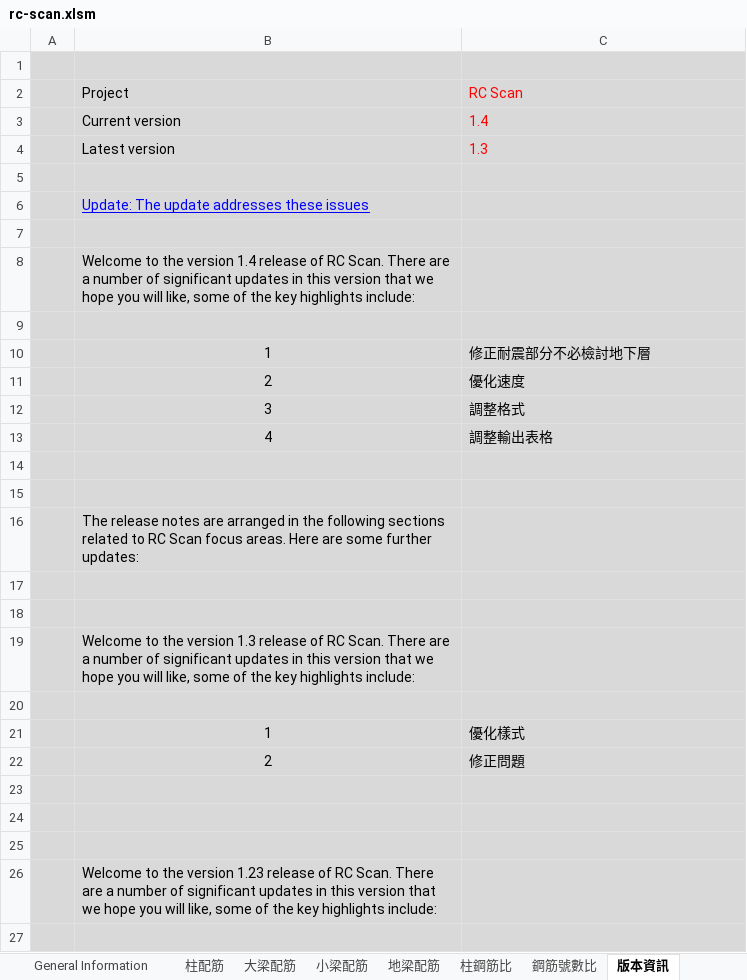
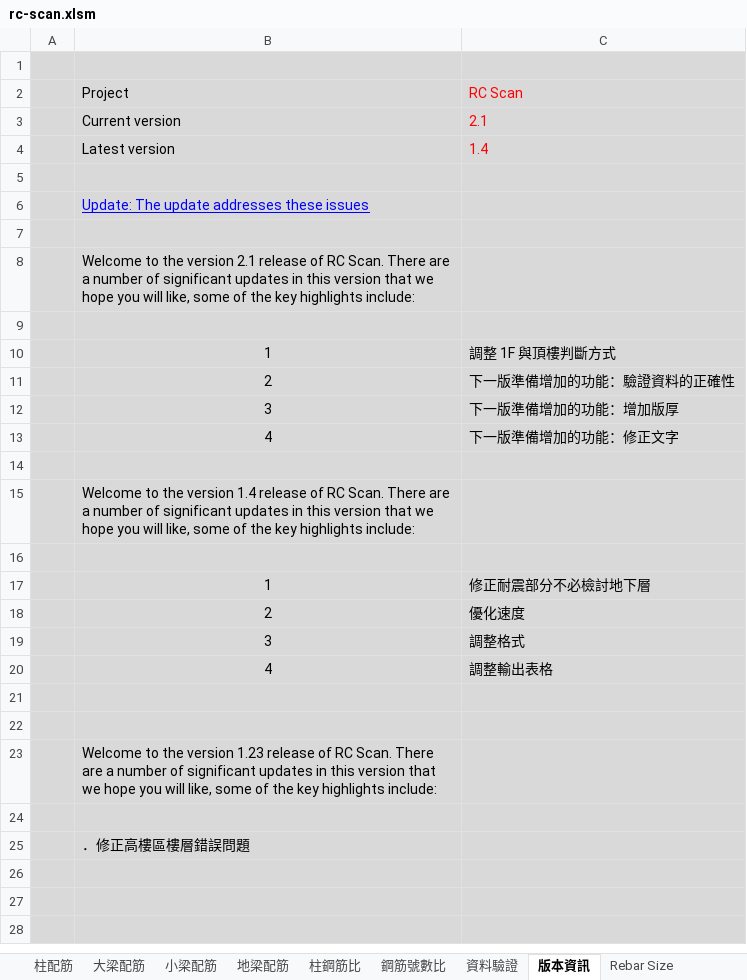
Before and after one commit to skyran1278/VbaProject, an Excel workbook: 20170524_RCScan/rc-scan.xlsm, sheet 版本資訊, drawn as a sheet; only a part is shown; the shorter side is filled out with more unchanged rows; values as stored, in another font and other column widths than the file's, no borders; charts and pictures not drawn; removed rows and columns are numbered as before the commit, all else as after; the diff names each change by its address in the sheet, - before the commit and + after, or states it on an @@ line.

Commit message:
rc scan 修正

```diff
--- a/20170524_RCScan/rc-scan.xlsm (sheet 版本資訊)
+++ b/20170524_RCScan/rc-scan.xlsm (sheet 版本資訊)
+sheet tab: 資料驗證
+row 3:  | Current version | 2.1
-B4: Current version
+B4: Latest version
-row 4:  | Latest version | 1.3
+row 7: (empty)
+row 8:  | Welcome to the version 2.1 release of RC Scan. There are a number of significant updates in this version that we hope you will like, some of the key highlights include:
+row 9: (empty)
+row 10:  | 1 | 調整 1F 與頂樓判斷方式
+row 11:  | 2 | 下一版準備增加的功能：驗證資料的正確性
+row 12:  | 3 | 下一版準備增加的功能：增加版厚
+row 13:  | 4 | 下一版準備增加的功能：修正文字
-row 14: (empty)
-row 15: (empty)
-row 16:  | The release notes are arranged in the following sections related to RC Scan focus areas. Here are some further updates:
-row 17: (empty)
-row 18: (empty)
-row 19:  | Welcome to the version 1.3 release of RC Scan. There are a number of significant updates in this version that we hope you will like, some of the key highlights include:
-row 20: (empty)
-row 21:  | 1 | 優化樣式
-row 22:  | 2 | 修正問題
-row 23: (empty)
```
Also changed, not shown: sheet 大梁配筋, sheet 柱配筋, sheet 柱鋼筋比, sheet 小梁配筋, sheet 地梁配筋, sheet General Information, 1 more sheet, formulas that keep their value, charts or pictures, 2 other files.
